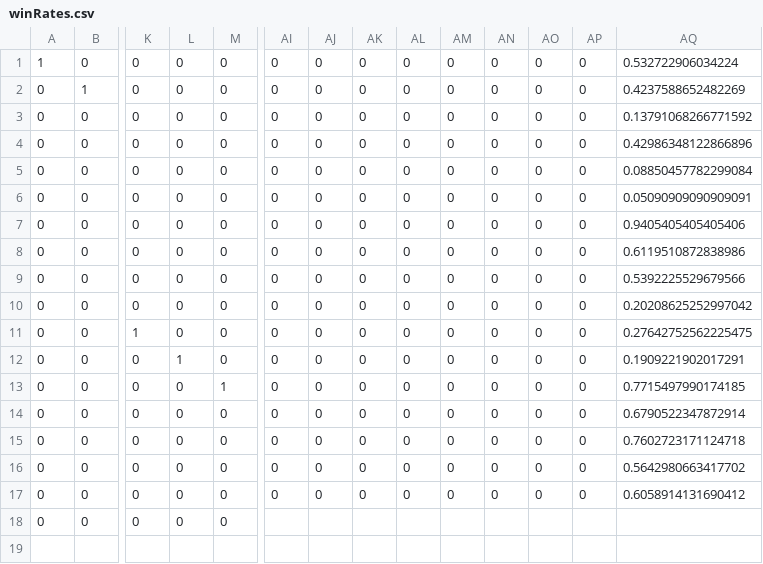
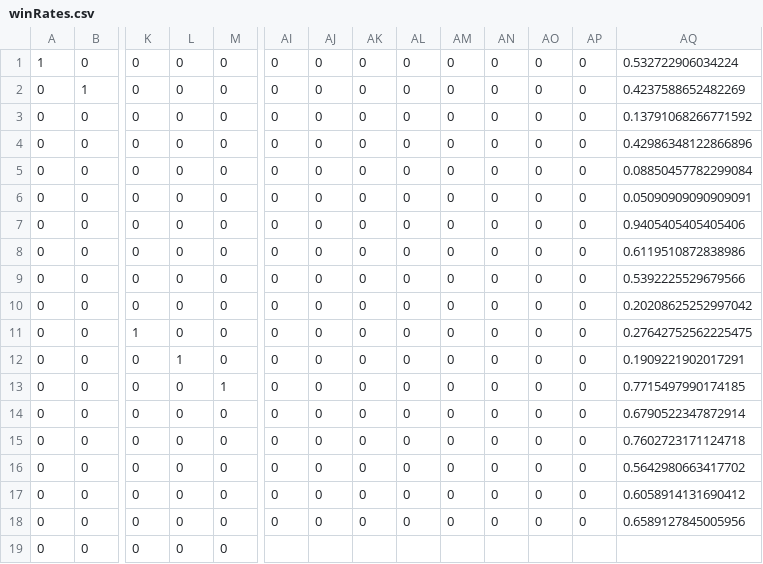
Before and after one commit to Maledetti/test-assignment-Alhoussein7, a CSV file: .csv/winRates.csv, drawn as a sheet; only a part is shown, gaps mark what is left out; rows hold the shown columns only; the diff names each change by its address in the sheet, - before the commit and + after, or states it on an @@ line.

Commit message:
Fixed merge issues

```diff
--- a/.csv/winRates.csv
+++ b/.csv/winRates.csv
-AI18: (empty)
+AI18: 0
-AJ18: (empty)
+AJ18: 0
-AK18: (empty)
+AK18: 0
-AL18: (empty)
+AL18: 0
-AM18: (empty)
+AM18: 0
-AN18: (empty)
+AN18: 0
-AO18: (empty)
+AO18: 0
-AP18: (empty)
+AP18: 0
-AQ18: (empty)
+AQ18: 0.6589127845005956
+row 19: 0 | 0 | 0 | 0 | 0
```
